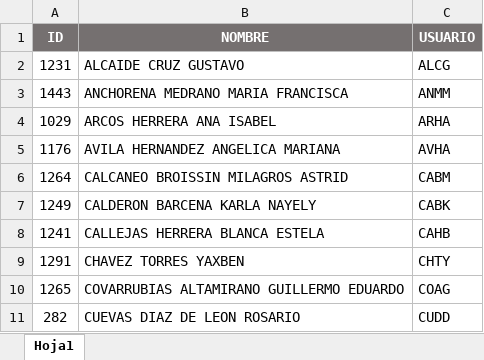
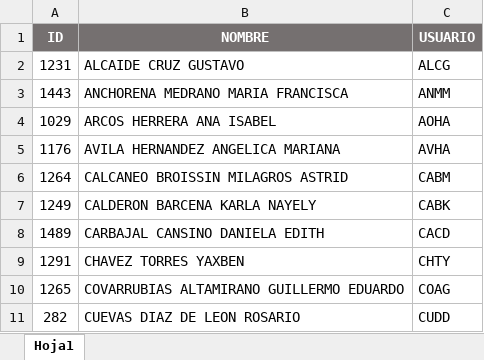
Before and after one commit to angelcm191203/At-ingles, an Excel workbook: server/USUARIOS CI.xlsx, sheet Hoja1, drawn as a sheet; only a part is shown; values as stored, in another font and other column widths than the file's, no borders; removed rows and columns are numbered as before the commit, all else as after; the diff names each change by its address in the sheet, - before the commit and + after, or states it on an @@ line.

```diff
--- a/server/USUARIOS CI.xlsx (sheet Hoja1)
+++ b/server/USUARIOS CI.xlsx (sheet Hoja1)
-C4 (USUARIO): ARHA
+C4 (USUARIO): AOHA
-row 8: 1241 | CALLEJAS HERRERA BLANCA ESTELA | CAHB
+row 8: 1489 | CARBAJAL CANSINO DANIELA EDITH | CACD
```
Also changed, not shown: 10 other files.
